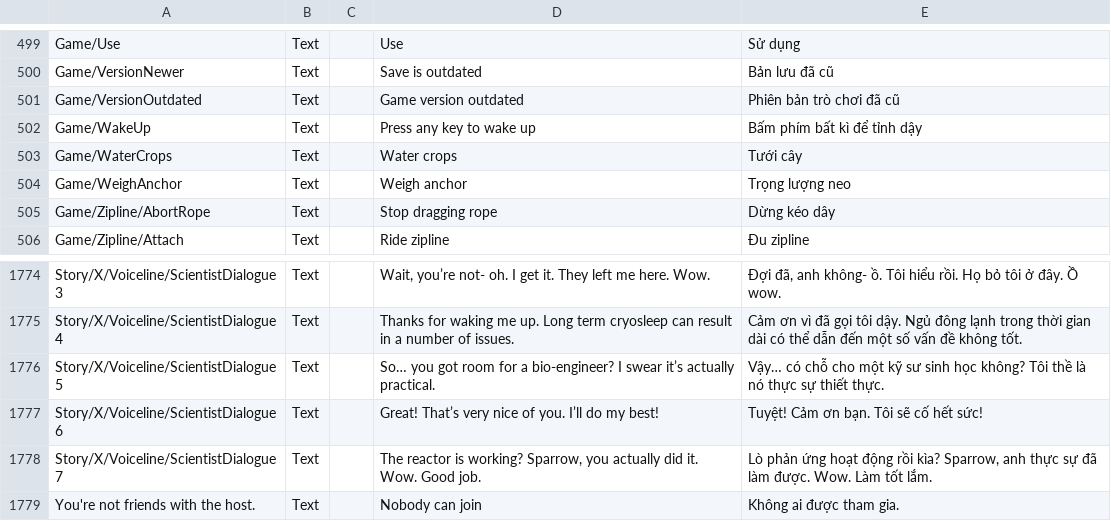
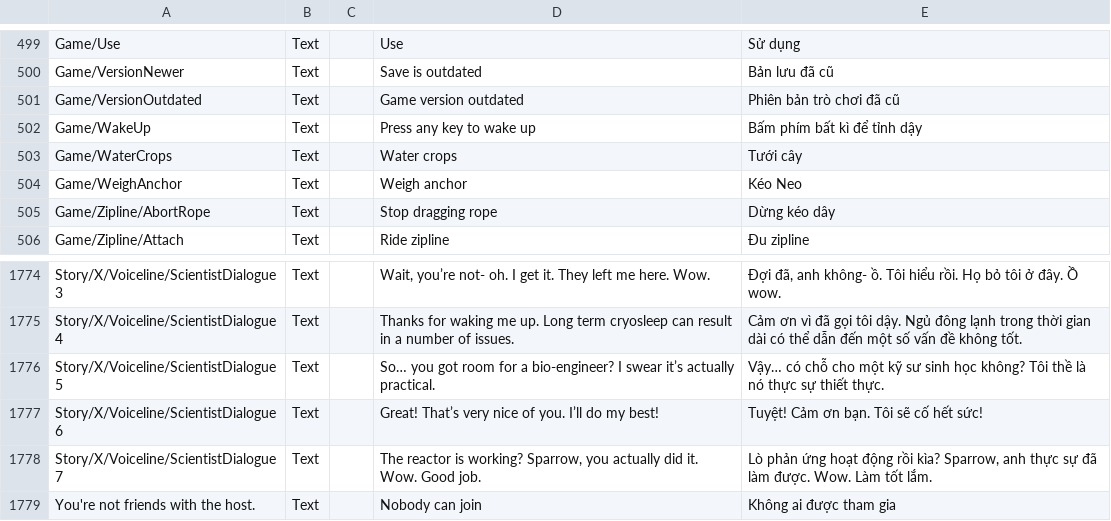
Before and after one commit to alvin3915/Vietnamese_Language, a CSV file: Loc.csv, drawn as a sheet; only a part is shown, gaps mark what is left out.

Commit message:
Update Loc.csv

```diff
--- a/Loc.csv
+++ b/Loc.csv
@@ -505,3 +505,3 @@ Game/WakeUp;Text;;Press any key to wake up;Bấm phím bất kì để tỉnh d
 Game/WaterCrops;Text;;Water crops;Tưới cây
-Game/WeighAnchor;Text;;Weigh anchor;Trọng lượng neo
+Game/WeighAnchor;Text;;Weigh anchor;Kéo Neo
 Game/Zipline/AbortRope;Text;;Stop dragging rope;Dừng kéo dây
@@ -2351,2 +2351,2 @@ Story/X/Voiceline/ScientistDialogue6;Text;;Great! That’s very nice of you. I
 Story/X/Voiceline/ScientistDialogue7;Text;;The reactor is working? Sparrow, you actually did it. Wow. Good job.;Lò phản ứng hoạt động rồi kìa? Sparrow, anh thực sự đã làm được. Wow. Làm tốt lắm.
-You're not friends with the host.;Text;;Nobody can join;Không ai được tham gia.
+You're not friends with the host.;Text;;Nobody can join;Không ai được tham gia
```
